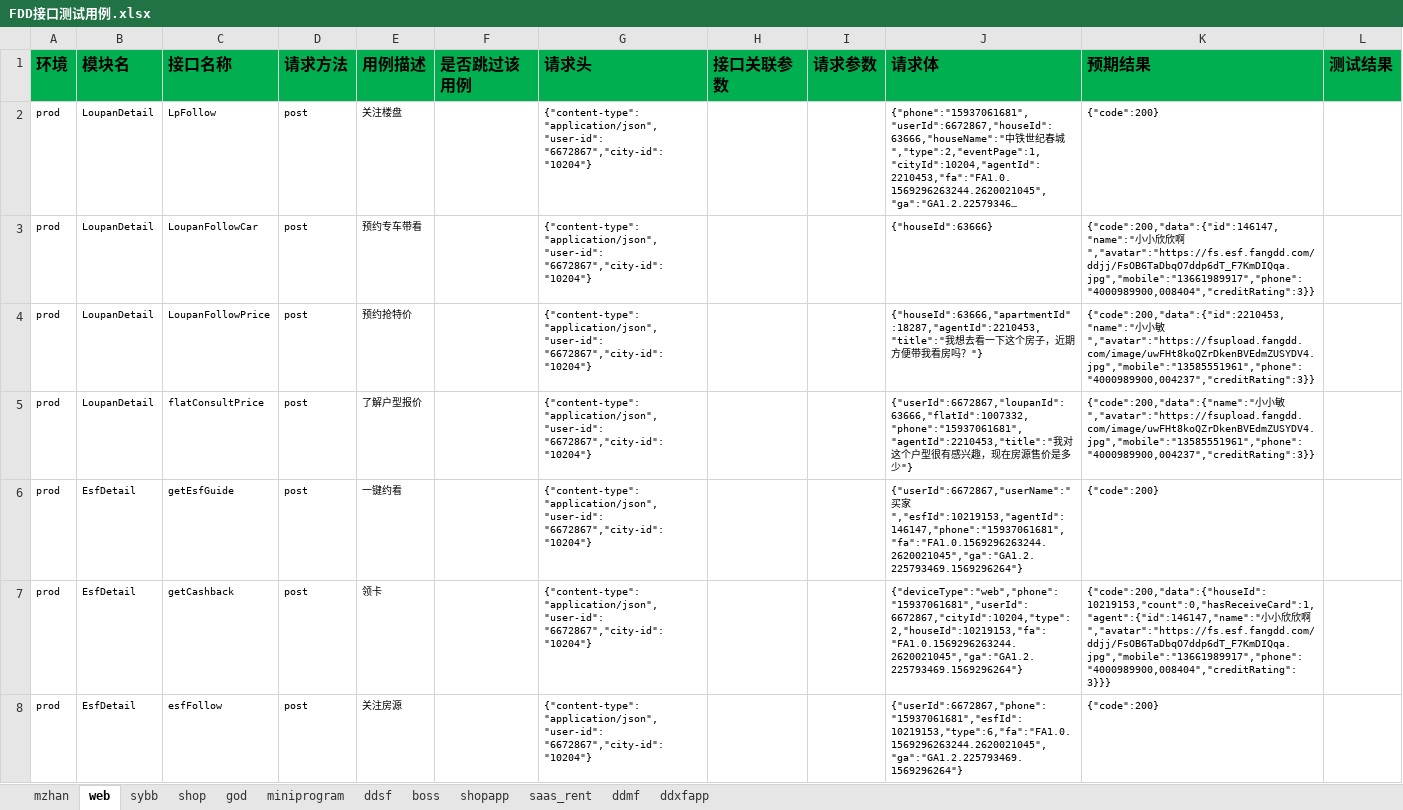
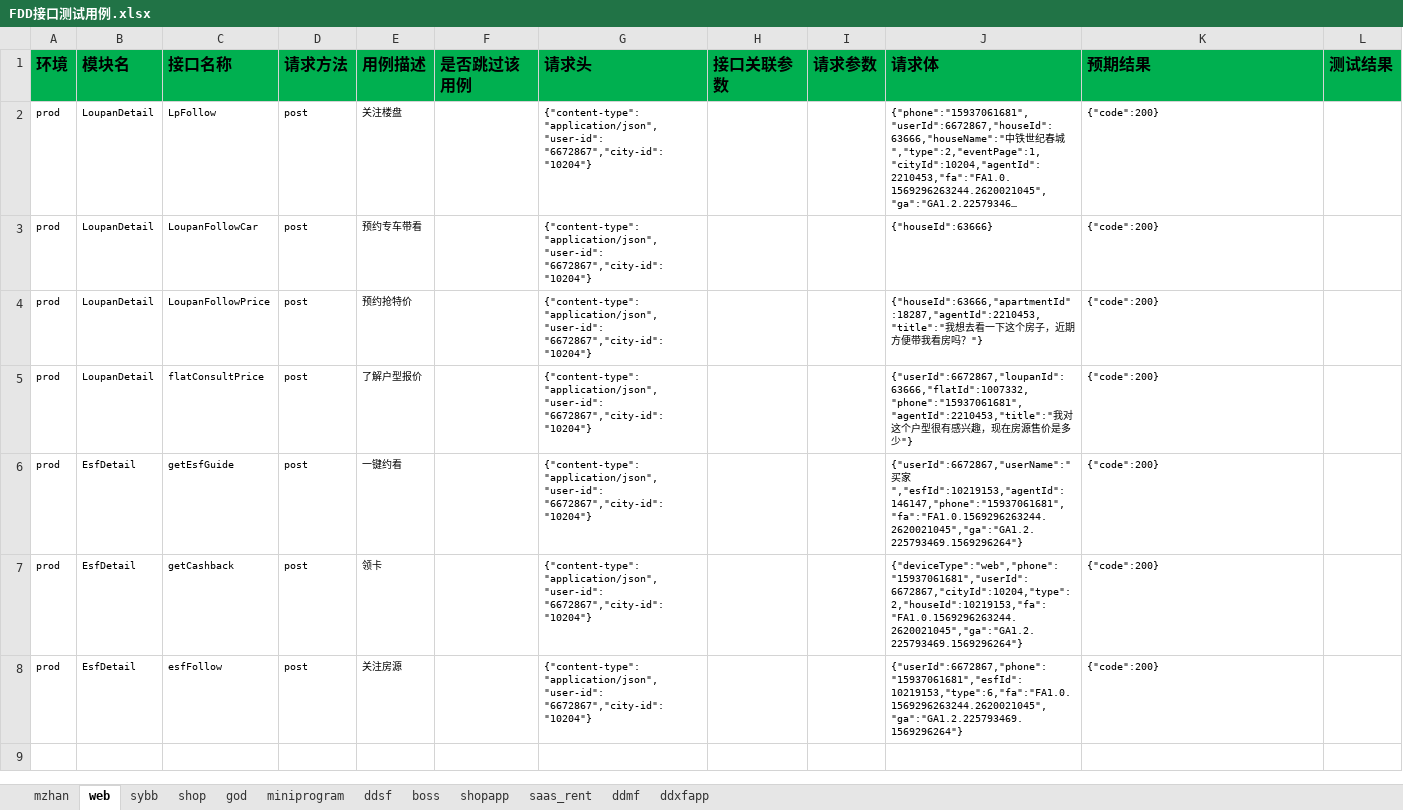
Before and after one commit to zhangdalao/Online-Inspection-New, an Excel workbook: data/FDD接口测试用例.xlsx, sheet web, drawn as a sheet; long unchanged cells end in …; values as stored, in another font and other column widths than the file's, no borders; the diff names each change by its address in the sheet, - before the commit and + after, or states it on an @@ line.

```diff
--- a/data/FDD接口测试用例.xlsx (sheet web)
+++ b/data/FDD接口测试用例.xlsx (sheet web)
-K3 (预期结果): {"code":200,"data":{"id":146147,"name":"小小欣欣啊","avatar":"https://fs.esf.fangdd.com/ddjj/FsOB6TaDbqO7ddp6dT_F7KmDIQqa.jpg","mobile":"13661989917","phone":"4000989900,008404","creditRating":3}}
+K3 (预期结果): {"code":200}
-K4 (预期结果): {"code":200,"data":{"id":2210453,"name":"小小敏","avatar":"https://fsupload.fangdd.com/image/uwFHt8koQZrDkenBVEdmZUSYDV4.jpg","mobile":"13585551961","phone":"4000989900,004237","creditRating":3}}
+K4 (预期结果): {"code":200}
-K5 (预期结果): {"code":200,"data":{"name":"小小敏","avatar":"https://fsupload.fangdd.com/image/uwFHt8koQZrDkenBVEdmZUSYDV4.jpg","mobile":"13585551961","phone":"4000989900,004237","creditRating":3}}
+K5 (预期结果): {"code":200}
-K7 (预期结果): {"code":200,"data":{"houseId":10219153,"count":0,"hasReceiveCard":1,"agent":{"id":146147,"name":"小小欣欣啊","avatar":"https://fs.esf.fangdd.com/ddjj/FsOB6TaDbqO7ddp6dT_F7KmDIQqa.jpg","mobile":"13661989917","phone":"4000989900,008404","creditRating":3}}}
+K7 (预期结果): {"code":200}
```
Also changed, not shown: sheet mzhan, 4 other files.
